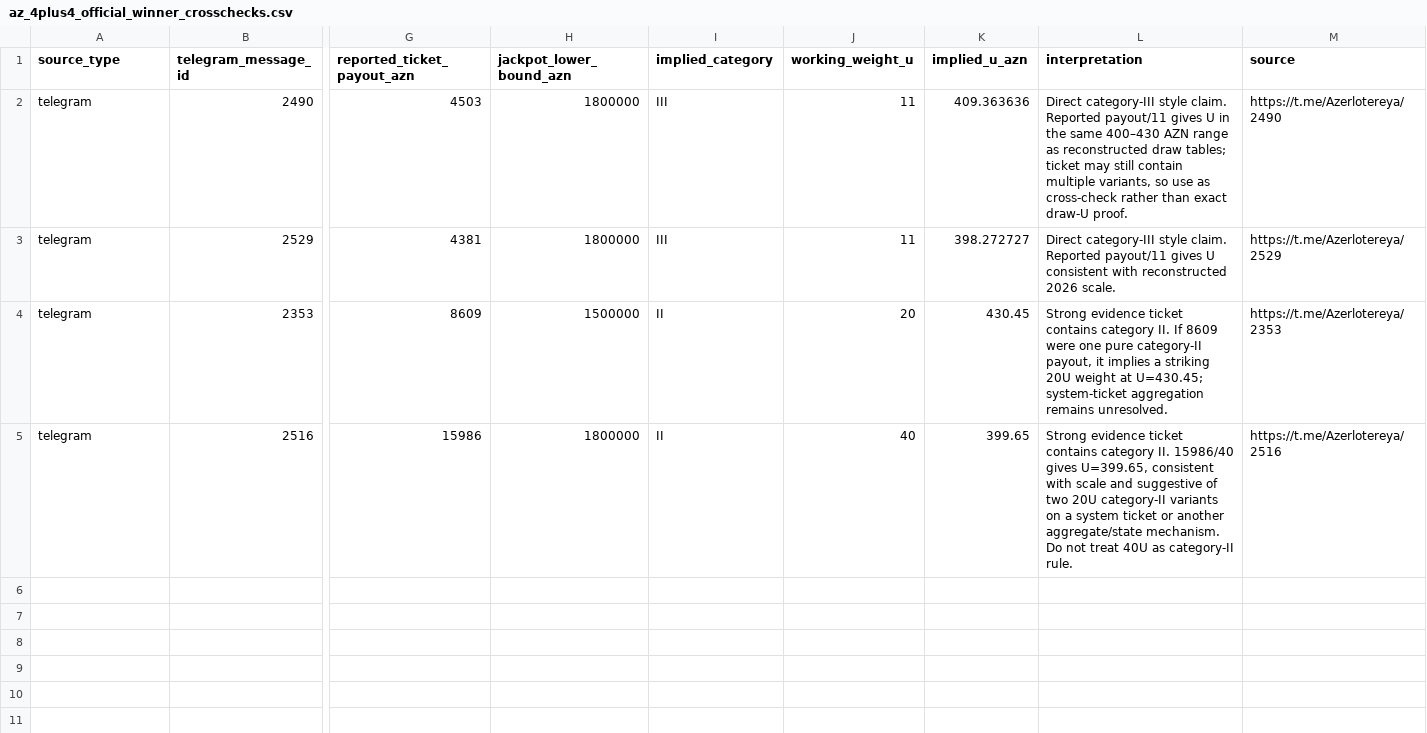
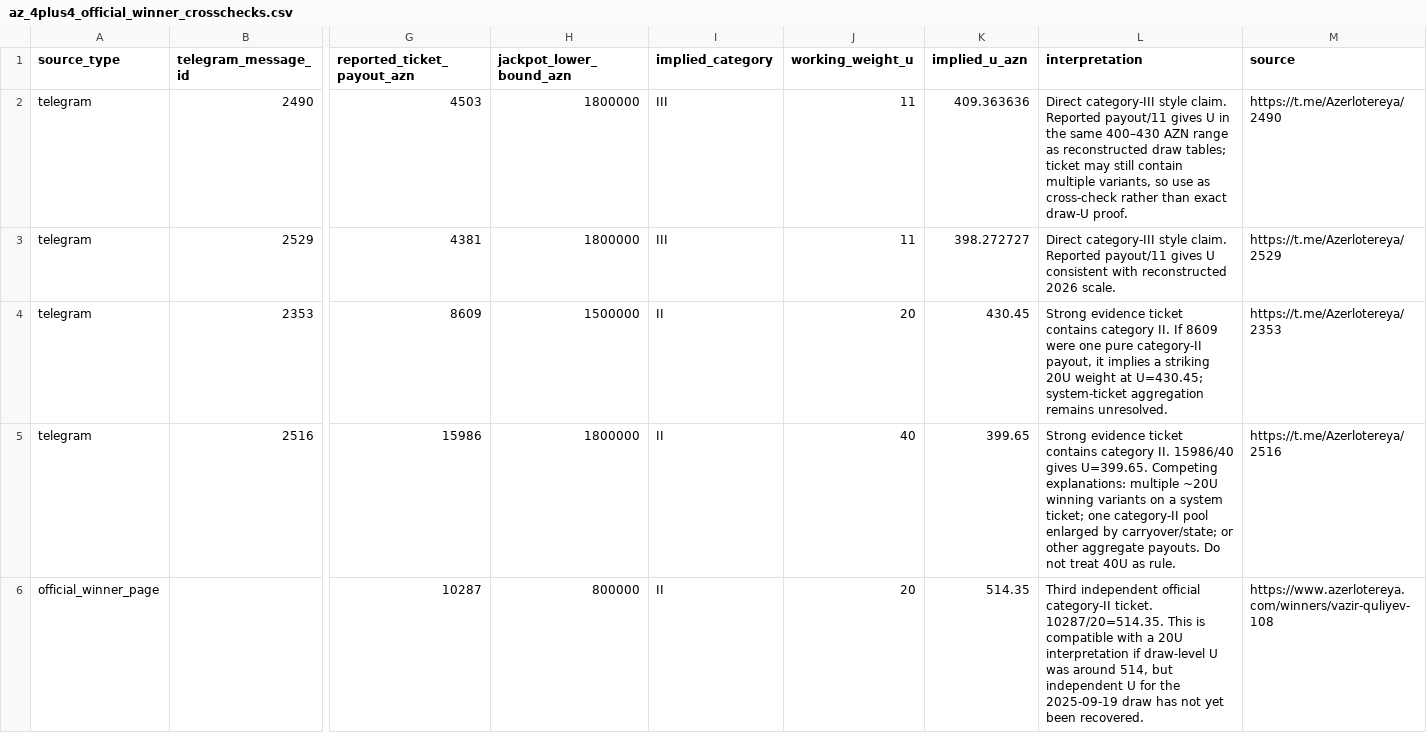
Before and after one commit to Mikayilzade/loto-research, a CSV file: data/historical/az_4plus4_official_winner_crosschecks.csv, drawn as a sheet; only a part is shown, gaps mark what is left out; rows hold the shown columns only; the diff names each change by its address in the sheet, - before the commit and + after, or states it on an @@ line.

Commit message:
Add third category-II official winner

```diff
--- a/data/historical/az_4plus4_official_winner_crosschecks.csv
+++ b/data/historical/az_4plus4_official_winner_crosschecks.csv
-L5 (interpretation): …15986/40 gives U=399.65, consistent with scale and suggestive of two 20U category-II variants on a system ticket or another aggregate/state mechanism. Do not treat 40U as category-II rule.
+L5 (interpretation): …15986/40 gives U=399.65. Competing explanations: multiple ~20U winning variants on a system ticket; one category-II pool enlarged by carryover/state; or other aggregate payouts. Do not treat 40U as rule.
+row 6: official_winner_page |  | 10287 | 800000 | II | 20 | 514.35 | Third independent official category-II ticket. 10287/20=514.35. This is compatible with a 20U interpretation if draw-level U was around 514, but independent U for the 2025-09-19 draw has not yet been recovered. | https://www.azerlotereya.com/winners/vazir-quliyev-108
```
